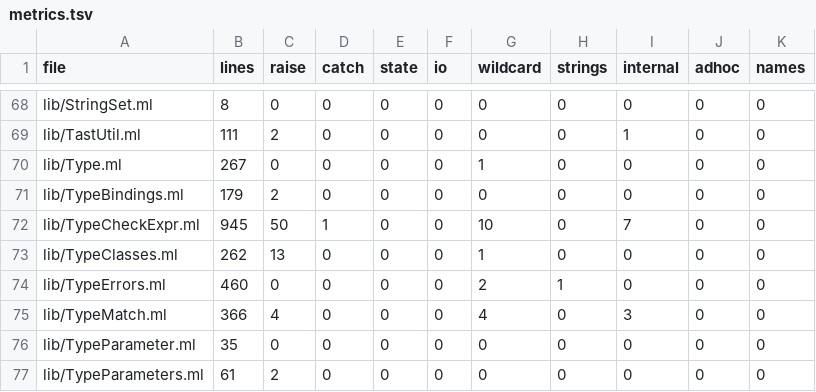
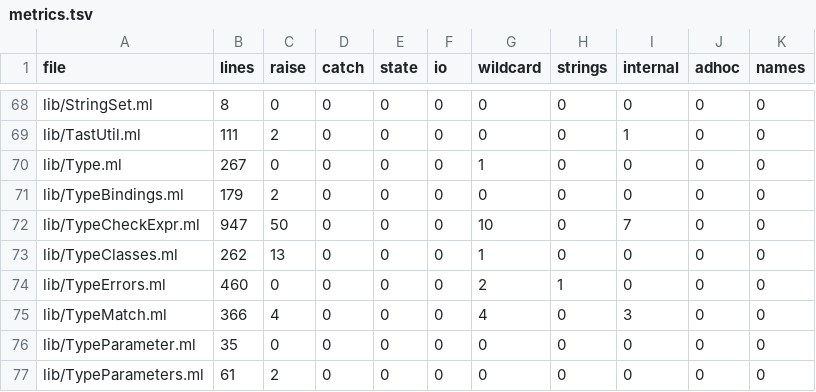
Before and after one commit to seiei-sogen/zustral, a TSV file: tools/refactoring/expected/metrics.tsv, drawn as a sheet; only a part is shown, gaps mark what is left out.

```diff
--- a/tools/refactoring/expected/metrics.tsv
+++ b/tools/refactoring/expected/metrics.tsv
@@ -71,3 +71,3 @@ lib/Type.ml	267	0	0	0	0	1	0	0	0	0
 lib/TypeBindings.ml	179	2	0	0	0	0	0	0	0	0
-lib/TypeCheckExpr.ml	945	50	1	0	0	10	0	7	0	0
+lib/TypeCheckExpr.ml	947	50	0	0	0	10	0	7	0	0
 lib/TypeClasses.ml	262	13	0	0	0	1	0	0	0	0
```
Also changed, not shown: 3 other files.
